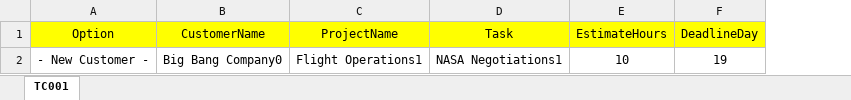
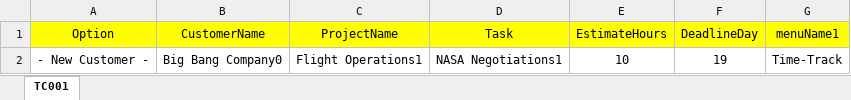
Before and after one commit to nameishemanthrev/Actitime, an Excel workbook: Actitime/resources/testdata.xlsx, sheet TC001, drawn as a sheet; values as stored, in another font and other column widths than the file's, no borders; the diff names each change by its address in the sheet, - before the commit and + after, or states it on an @@ line.

```diff
--- a/Actitime/resources/testdata.xlsx (sheet TC001)
+++ b/Actitime/resources/testdata.xlsx (sheet TC001)
+column G (menuName1), row 2: Time-Track
```
Also changed, not shown: 50 other files.
